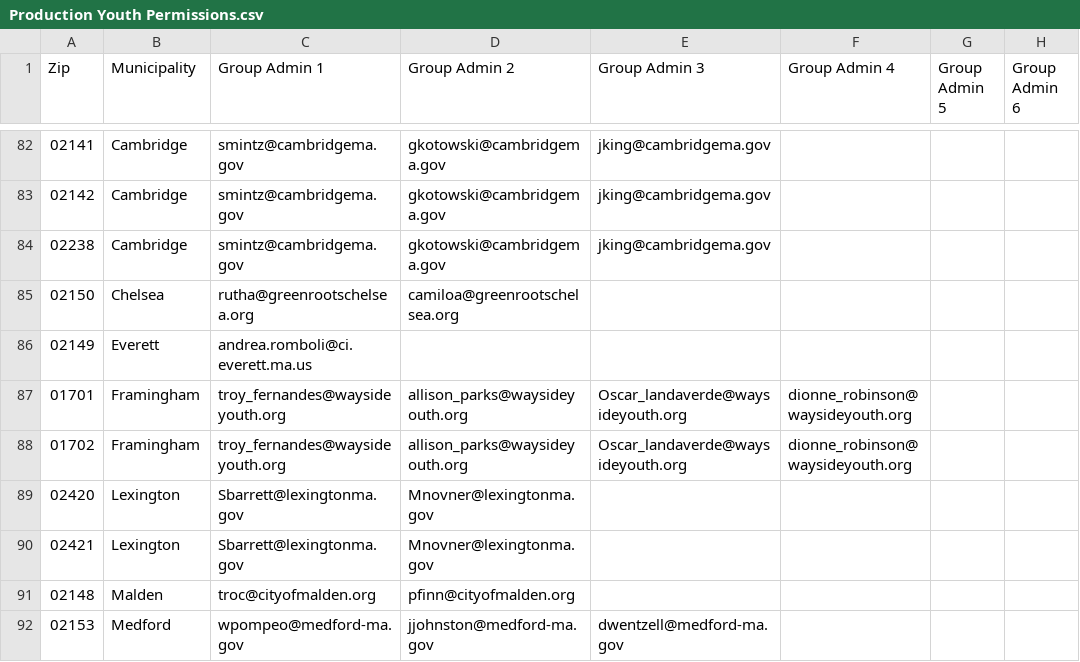
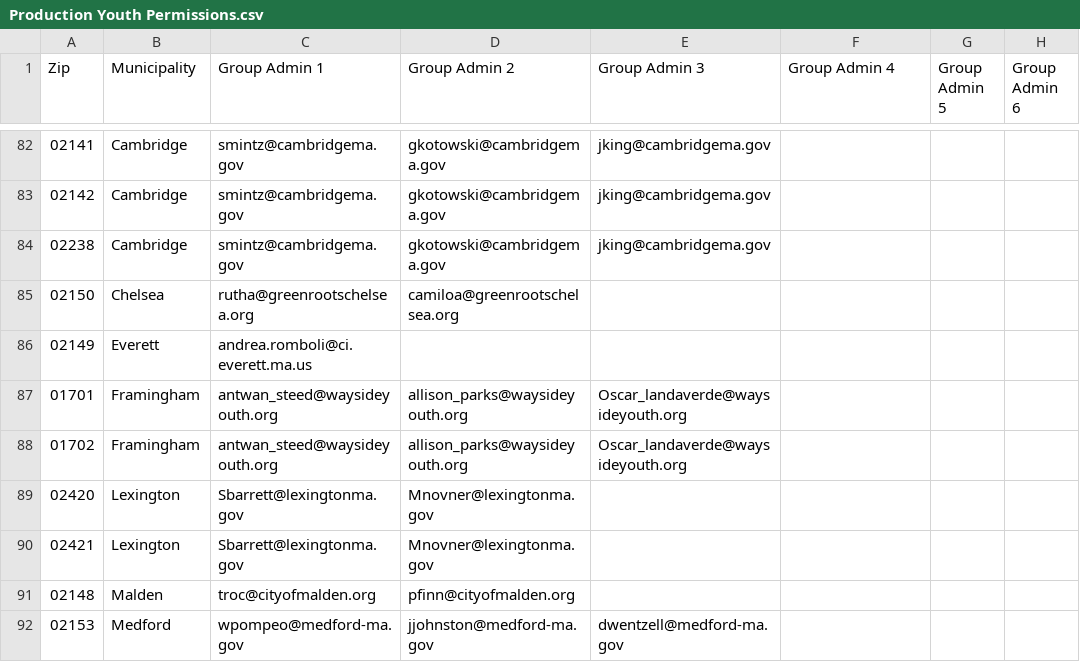
Before and after one commit to mbta/reduced_fares, a CSV file: data_sources/Production Youth Permissions.csv, drawn as a sheet; only a part is shown, gaps mark what is left out; the diff names each change by its address in the sheet, - before the commit and + after, or states it on an @@ line.

Commit message:
Chore: Update Framingham YP Prod Admin

```diff
--- a/data_sources/Production Youth Permissions.csv
+++ b/data_sources/Production Youth Permissions.csv
-C87:C88 (Group Admin 1): troy_fernandes@waysideyouth.org
+C87:C88 (Group Admin 1): antwan_steed@waysideyouth.org
-F87:F88 (Group Admin 4): dionne_robinson@waysideyouth.org
+F87:F88 (Group Admin 4): (empty)
```
